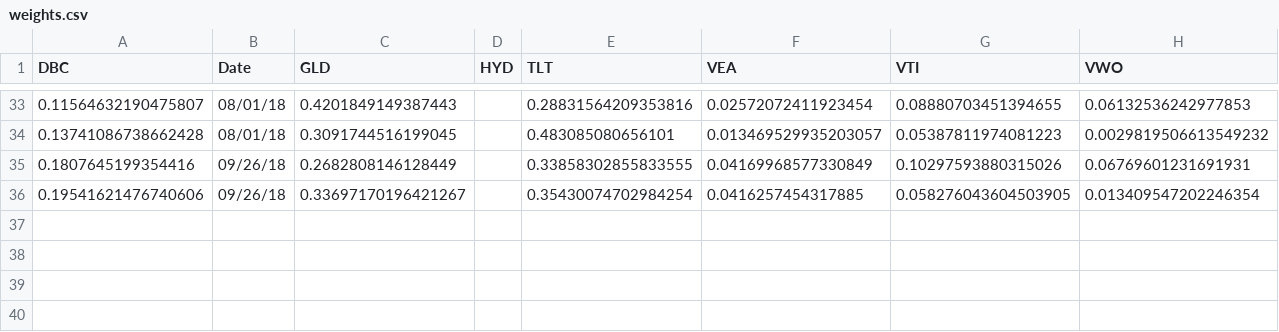
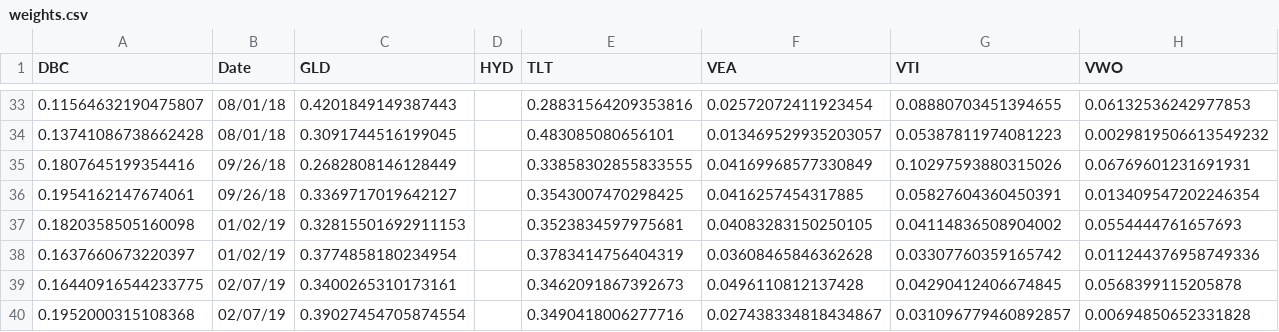
Before and after one commit to handrew/all-weather-for-noobs, a CSV file: output/weights.csv, drawn as a sheet; only a part is shown, gaps mark what is left out.

Commit message:
weights for the last few months

```diff
--- a/output/weights.csv
+++ b/output/weights.csv
@@ -35,2 +35,6 @@ DBC,Date,GLD,HYD,TLT,VEA,VTI,VWO
 0.1807645199354416,09/26/18,0.2682808146128449,,0.33858302855833555,0.04169968577330849,0.10297593880315026,0.06769601231691931
-0.19541621476740606,09/26/18,0.33697170196421267,,0.35430074702984254,0.0416257454317885,0.058276043604503905,0.013409547202246354
+0.1954162147674061,09/26/18,0.3369717019642127,,0.3543007470298425,0.0416257454317885,0.05827604360450391,0.013409547202246354
+0.1820358505160098,01/02/19,0.32815501692911153,,0.3523834597975681,0.04083283150250105,0.04114836508904002,0.0554444761657693
+0.1637660673220397,01/02/19,0.3774858180234954,,0.3783414756404319,0.03608465846362628,0.03307760359165742,0.011244376958749336
+0.16440916544233775,02/07/19,0.3400265310173161,,0.3462091867392673,0.0496110812137428,0.04290412406674845,0.0568399115205878
+0.1952000315108368,02/07/19,0.39027454705874554,,0.3490418006277716,0.027438334818434867,0.031096779460892857,0.00694850652331828
```
